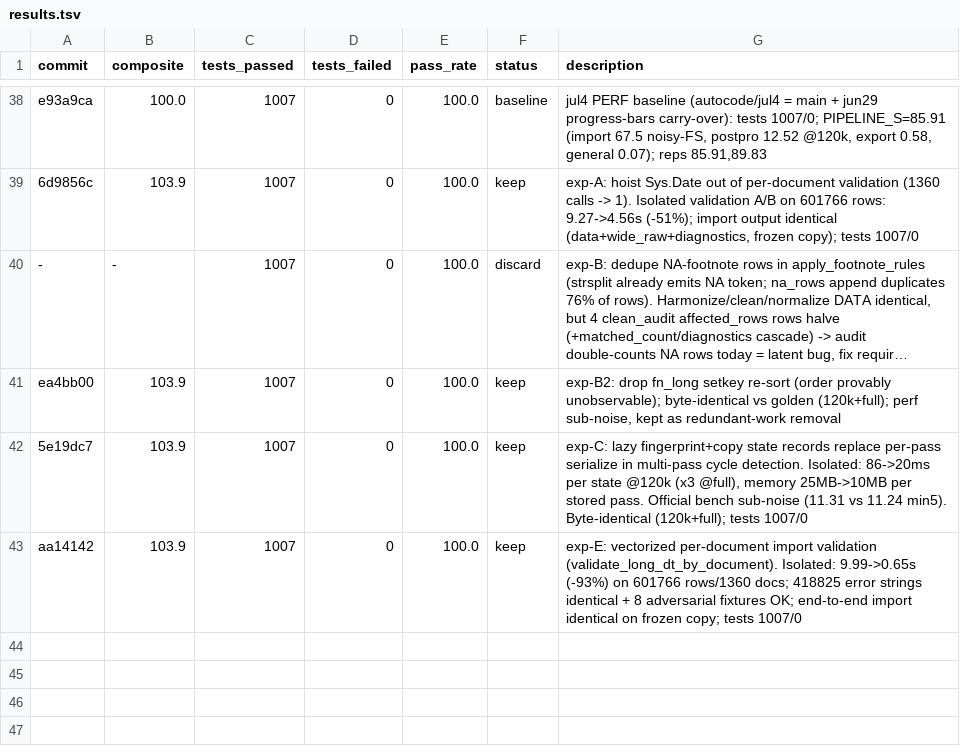
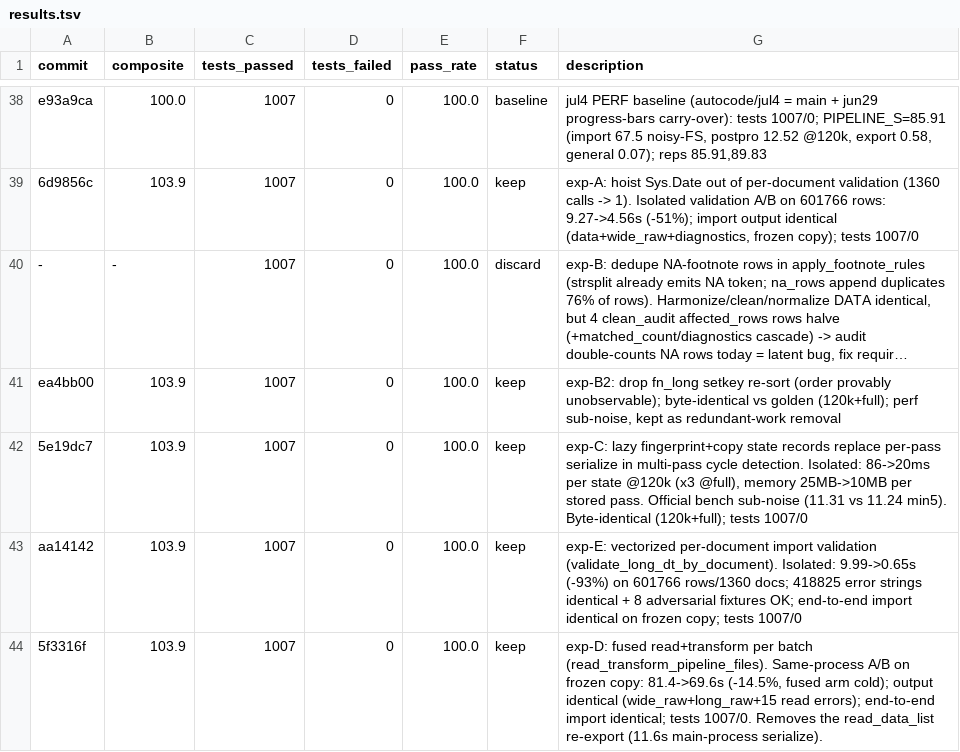
Before and after one commit to alvaro-alvarez-redondo/whep-digitalization, a TSV file: .claude/results.tsv, drawn as a sheet; only a part is shown, gaps mark what is left out; long unchanged cells end in ….

```diff
--- a/.claude/results.tsv
+++ b/.claude/results.tsv
@@ -43 +43,2 @@ ea4bb00	103.9	1007	0	100.0	keep	exp-B2: drop fn_long setkey re-sort (order prova
 aa14142	103.9	1007	0	100.0	keep	exp-E: vectorized per-document import validation (validate_long_dt_by_document). Isolated: 9.99->0.65s (-93%) on 601766 rows/1360 docs; 418825 error strings identical + 8 adversarial fixtures OK; end-to-end import identical on frozen copy; tests 1007/0
+5f3316f	103.9	1007	0	100.0	keep	exp-D: fused read+transform per batch (read_transform_pipeline_files). Same-process A/B on frozen copy: 81.4->69.6s (-14.5%, fused arm cold); output identical (wide_raw+long_raw+15 read errors); end-to-end import identical; tests 1007/0. Removes the read_data_list re-export (11.6s main-process serialize).
```
Also changed, not shown: 2 other files.
